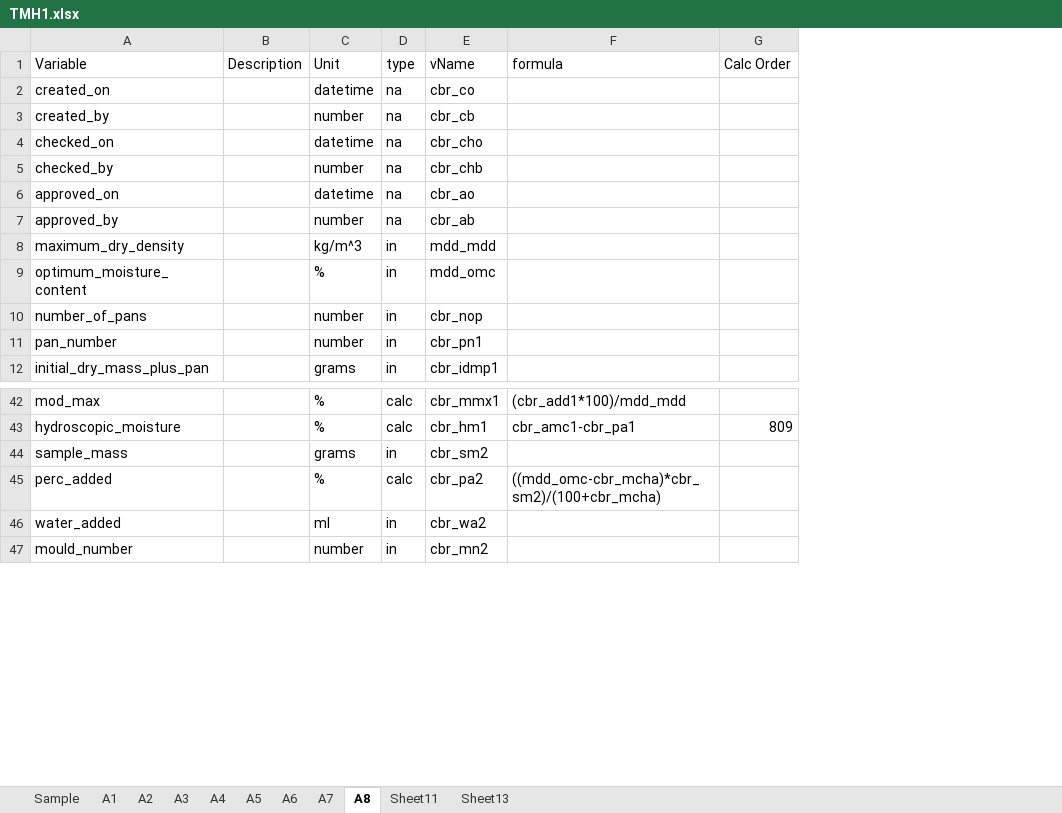
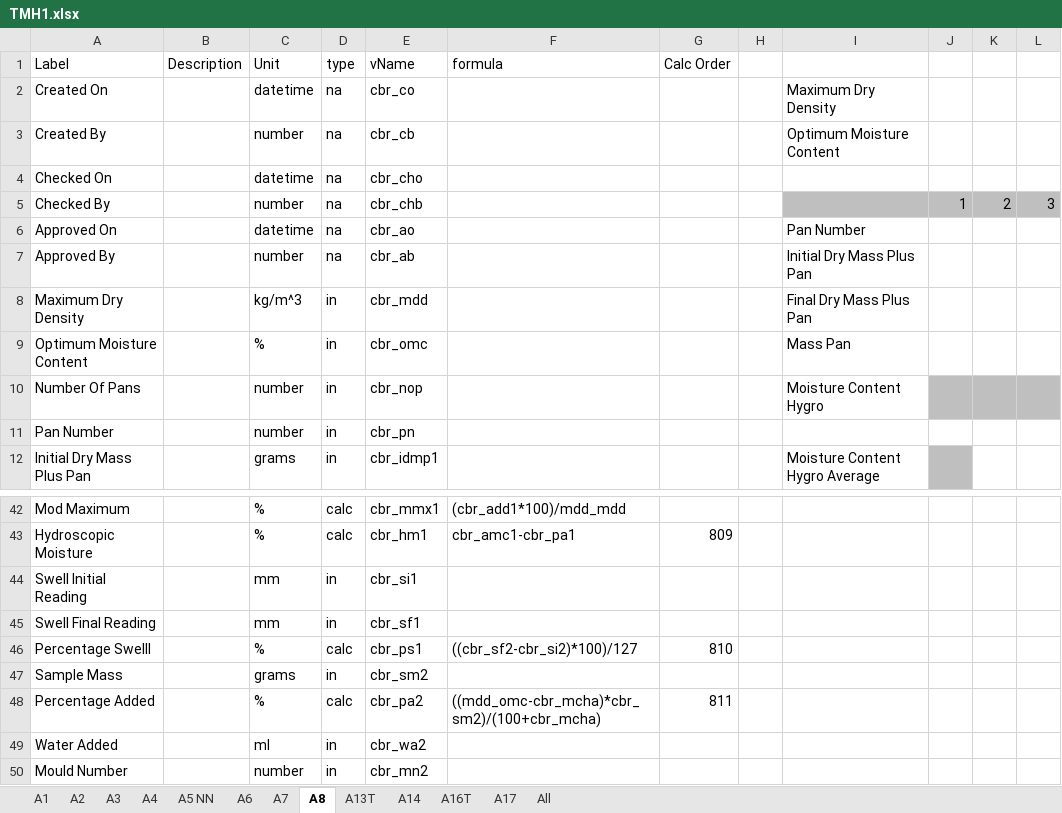
Before and after one commit to coach1001/my-react-app, an Excel workbook: TMH1.xlsx, sheet A8, drawn as a sheet; only a part is shown, gaps mark what is left out; values as stored, in another font and other column widths than the file's, no borders; removed rows and columns are numbered as before the commit, all else as after; the diff covers the shown part only; the diff names each change by its address in the sheet, - before the commit and + after, or states it on an @@ line.

```diff
--- a/TMH1.xlsx (sheet A8)
+++ b/TMH1.xlsx (sheet A8)
-sheet tab: Sheet11
+sheet tab: A16T
-sheet tab: Sheet13
+sheet tab: A17
-sheet tab: Sample
-sheet tab: A5
+sheet tab: A5 NN
+sheet tab: A13T
+sheet tab: A14
+sheet tab: All
-column A (Variable), rows 2-12: created_on | created_by | checked_on | checked_by | approved_on | approved_by | maximum_dry_density | optimum_moisture_content | number_of_pans | pan_number | initial_dry_mass_plus_pan; rows 42-47: mod_max | hydroscopic_moisture | sample_mass | perc_added | water_added | mould_number
+column A (Label), rows 2-12: Created On | Created By | Checked On | Checked By | Approved On | Approved By | Maximum Dry Density | Optimum Moisture Content | Number Of Pans | Pan Number | Initial Dry Mass Plus Pan; rows 42-43: Mod Maximum | Hydroscopic Moisture; rows 47-50: Sample Mass | Percentage Added | Water Added | Mould Number
+column H, empty
+column I, rows 2-12: Maximum Dry Density | Optimum Moisture Content |  |  | Pan Number | Initial Dry Mass Plus Pan | Final Dry Mass Plus Pan | Mass Pan | Moisture Content Hygro |  | Moisture Content Hygro Average
+column J, row 5: 1
+column K, row 5: 2
+column L, row 5: 3
-E8 (vName): mdd_mdd
+E8 (vName): cbr_mdd
-E9 (vName): mdd_omc
+E9 (vName): cbr_omc
-E11 (vName): cbr_pn1
+E11 (vName): cbr_pn
+row 44: Swell Initial Reading |  | mm | in | cbr_si1
+row 45: Swell Final Reading |  | mm | in | cbr_sf1
+row 46: Percentage Swelll |  | % | calc | cbr_ps1 | ((cbr_sf2-cbr_si2)*100)/127 | 810
-G48 (Calc Order): (empty)
+G48 (Calc Order): 811
```
Also changed, not shown: 3 added rows and 18 edited cells elsewhere in this sheet, sheet A1, sheet A17, sheet A16T, sheet A7, sheet A6, sheet A3, 2 more sheets, 4 other files.
